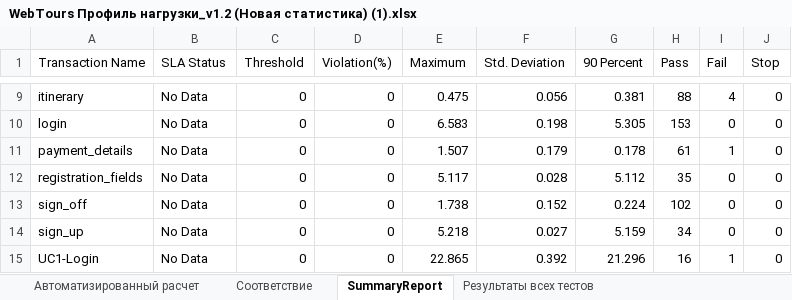
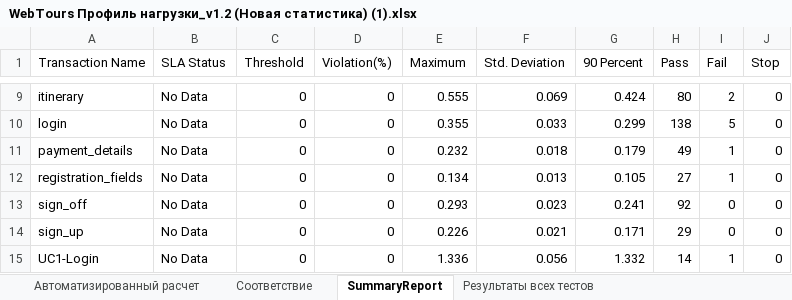
Before and after one commit to Aleksandra77777/Homework-perfomance, an Excel workbook: LoadRunner/Document MHT/WebTours Профиль нагрузки_v1.2 (Новая статистика) (1).xlsx, sheet SummaryReport, drawn as a sheet; only a part is shown, gaps mark what is left out; values as stored, in another font and other column widths than the file's, no borders; the diff covers the shown part only; the diff names each change by its address in the sheet, - before the commit and + after, or states it on an @@ line.

```diff
--- a/LoadRunner/Document MHT/WebTours Профиль нагрузки_v1.2 (Новая статистика) (1).xlsx (sheet SummaryReport)
+++ b/LoadRunner/Document MHT/WebTours Профиль нагрузки_v1.2 (Новая статистика) (1).xlsx (sheet SummaryReport)
-E9 (Maximum): 0.475
+E9 (Maximum): 0.555
-F9 (Std. Deviation): 0.056
+F9 (Std. Deviation): 0.069
-G9 (90 Percent): 0.381
+G9 (90 Percent): 0.424
-H9 (Pass): 88
+H9 (Pass): 80
-I9 (Fail): 4
+I9 (Fail): 2
-E10 (Maximum): 6.583
+E10 (Maximum): 0.355
-F10 (Std. Deviation): 0.198
+F10 (Std. Deviation): 0.033
-G10 (90 Percent): 5.305
+G10 (90 Percent): 0.299
-H10 (Pass): 153
+H10 (Pass): 138
-I10 (Fail): 0
+I10 (Fail): 5
-E11 (Maximum): 1.507
+E11 (Maximum): 0.232
-F11 (Std. Deviation): 0.179
+F11 (Std. Deviation): 0.018
-G11 (90 Percent): 0.178
+G11 (90 Percent): 0.179
-H11 (Pass): 61
+H11 (Pass): 49
-E12 (Maximum): 5.117
+E12 (Maximum): 0.134
-F12 (Std. Deviation): 0.028
+F12 (Std. Deviation): 0.013
-G12 (90 Percent): 5.112
+G12 (90 Percent): 0.105
-H12 (Pass): 35
+H12 (Pass): 27
-I12 (Fail): 0
+I12 (Fail): 1
-E13 (Maximum): 1.738
+E13 (Maximum): 0.293
-F13 (Std. Deviation): 0.152
+F13 (Std. Deviation): 0.023
-G13 (90 Percent): 0.224
+G13 (90 Percent): 0.241
-H13 (Pass): 102
+H13 (Pass): 92
-E14 (Maximum): 5.218
+E14 (Maximum): 0.226
-F14 (Std. Deviation): 0.027
+F14 (Std. Deviation): 0.021
-G14 (90 Percent): 5.159
+G14 (90 Percent): 0.171
-H14 (Pass): 34
+H14 (Pass): 29
-E15 (Maximum): 22.865
+E15 (Maximum): 1.336
-F15 (Std. Deviation): 0.392
+F15 (Std. Deviation): 0.056
-G15 (90 Percent): 21.296
+G15 (90 Percent): 1.332
-H15 (Pass): 16
+H15 (Pass): 14
```
Also changed, not shown: 56 edited cells elsewhere in this sheet, sheet Автоматизированный расчет.
